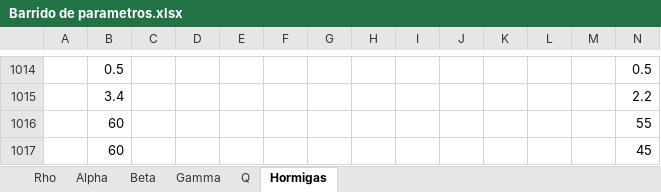
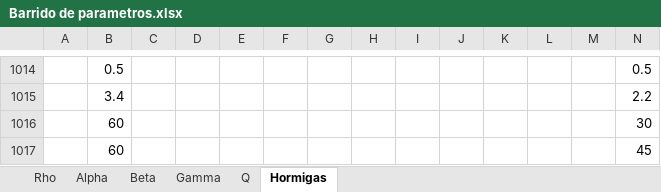
Before and after one commit to larivera-UVG/Inteligencia-Computacional-y-Robotica-Swarm-2021, an Excel workbook: Daniela Baldizón/Planificación y Evasión/Resultados/Barrido de parametros.xlsx, sheet Hormigas, drawn as a sheet; only a part is shown, gaps mark what is left out; values as stored, in another font and other column widths than the file's, no borders; the diff names each change by its address in the sheet, - before the commit and + after, or states it on an @@ line.

```diff
--- a/Daniela Baldizón/Planificación y Evasión/Resultados/Barrido de parametros.xlsx (sheet Hormigas)
+++ b/Daniela Baldizón/Planificación y Evasión/Resultados/Barrido de parametros.xlsx (sheet Hormigas)
-N1016: 55
+N1016: 30
```
Also changed, not shown: Daniela Baldizón/Planificación y Evasión/Resultados/Resultados.xlsx, 34 other files.
